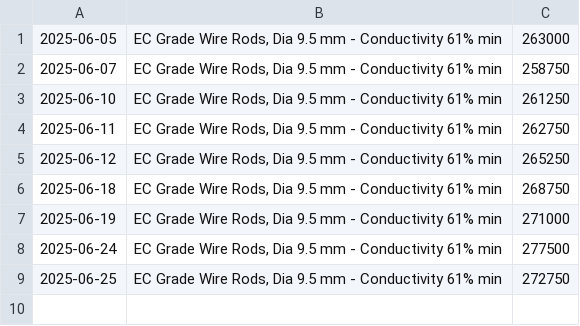
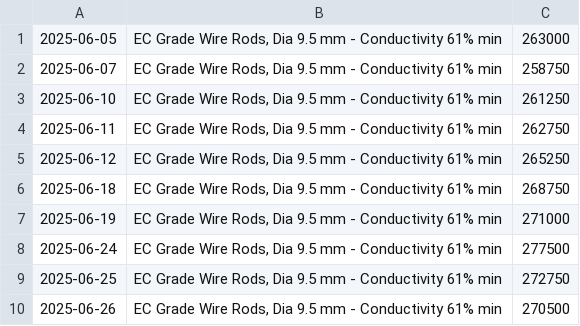
Before and after one commit to rahulmohamw/Hindalco-Aluminium-Rate-Download-R4, a CSV file: csv/EC_Grade_Wire_Rods_Dia_9.5_mm_-_Conductivity_61%_min.csv, drawn as a sheet.

```diff
--- a/csv/EC_Grade_Wire_Rods_Dia_9.5_mm_-_Conductivity_61%_min.csv
+++ b/csv/EC_Grade_Wire_Rods_Dia_9.5_mm_-_Conductivity_61%_min.csv
@@ -9 +9,2 @@
 2025-06-25,"EC Grade Wire Rods, Dia 9.5 mm - Conductivity 61% min",272750
+2025-06-26,"EC Grade Wire Rods, Dia 9.5 mm - Conductivity 61% min",270500
```
Also changed, not shown: csv/6201_Alloy_Wire_Rod_-_Dia_9.5_mm_(HAC-1).csv, csv/Billets_(AA6063)_Dia_5__6_-_subject_to_availability.csv, 2 other files.
